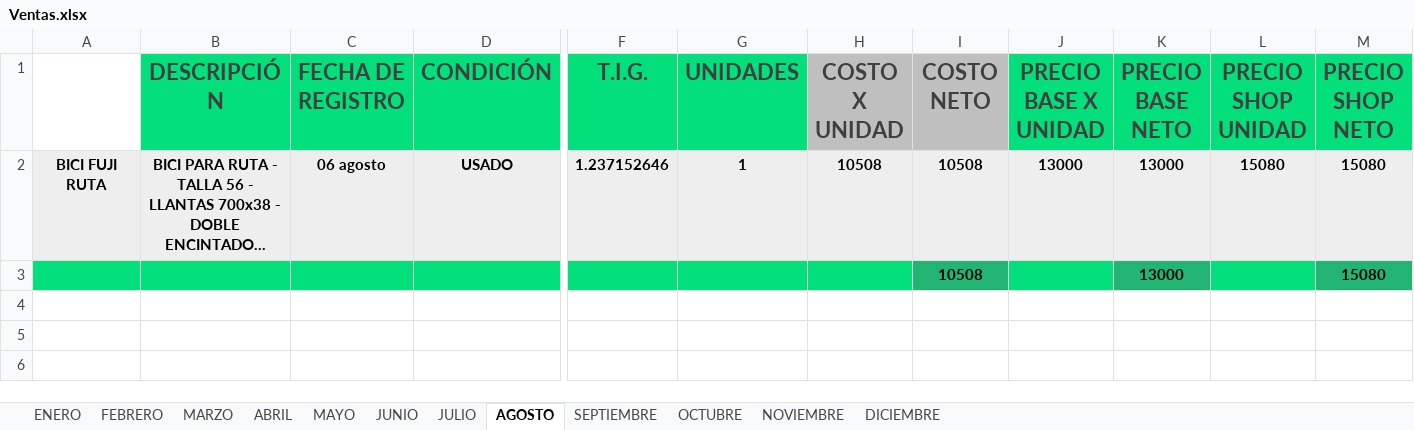
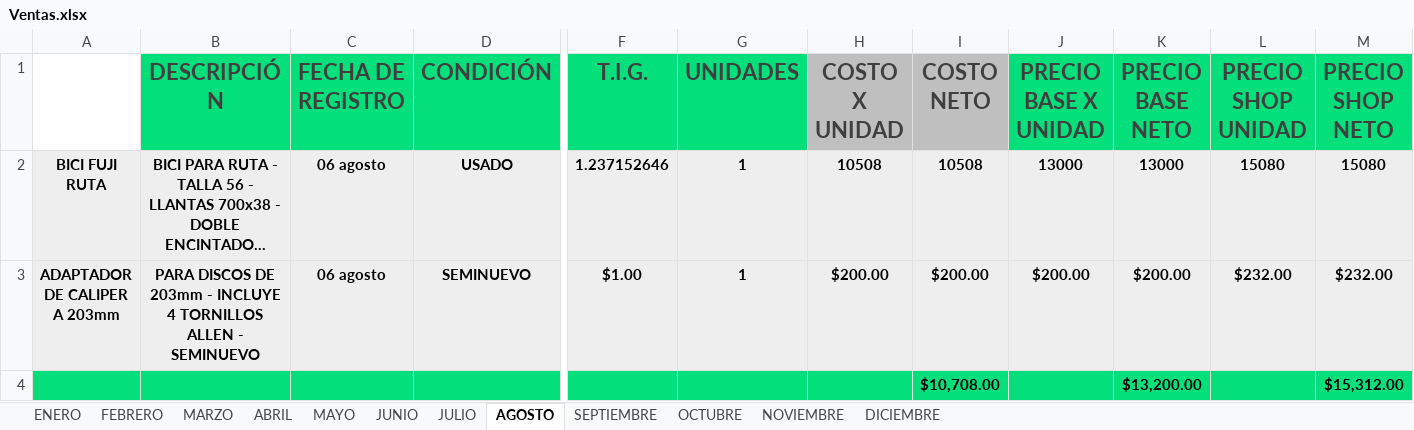
Before and after one commit to Alisbasa/EPIC-MOUNTAIN-SYSTEM, an Excel workbook: JavaApplication19/src/excel/Ventas.xlsx, sheet AGOSTO, drawn as a sheet; only a part is shown, gaps mark what is left out; long unchanged cells end in …; values as stored, in another font and other column widths than the file's, no borders; removed rows and columns are numbered as before the commit, all else as after; rows hold the shown columns only; the diff names each change by its address in the sheet, - before the commit and + after, or states it on an @@ line.

```diff
--- a/JavaApplication19/src/excel/Ventas.xlsx (sheet AGOSTO)
+++ b/JavaApplication19/src/excel/Ventas.xlsx (sheet AGOSTO)
-row 3:  |  |  |  |  |  |  | 10508 |  | 13000 |  | 15080
+row 3: ADAPTADOR DE CALIPER A 203mm | PARA DISCOS DE 203mm - INCLUYE 4 TORNILLOS ALLEN - SEMINUEVO | 06 agosto | SEMINUEVO | $1.00 | 1 | $200.00 | $200.00 | $200.00 | $200.00 | $232.00 | $232.00
+row 4:  |  |  |  |  |  |  | $10,708.00 |  | $13,200.00 |  | $15,312.00
```
Also changed, not shown: JavaApplication19/src/excel/Inventario.xlsx, JavaApplication19/src/excel/LibrosContables.xlsx, 1 other file.
